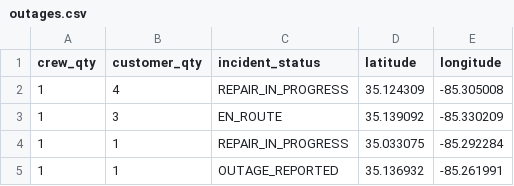
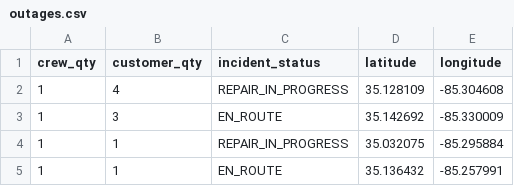
Before and after one commit to officeofperformancemanagement/public-epb-data, a CSV file: outages.csv, drawn as a sheet.

```diff
--- a/outages.csv
+++ b/outages.csv
@@ -1,5 +1,5 @@
 crew_qty,customer_qty,incident_status,latitude,longitude
-1,4,REPAIR_IN_PROGRESS,35.124309,-85.305008
-1,3,EN_ROUTE,35.139092,-85.330209
-1,1,REPAIR_IN_PROGRESS,35.033075,-85.292284
-1,1,OUTAGE_REPORTED,35.136932,-85.261991
+1,4,REPAIR_IN_PROGRESS,35.128109,-85.304608
+1,3,EN_ROUTE,35.142692,-85.330009
+1,1,REPAIR_IN_PROGRESS,35.032075,-85.295884
+1,1,EN_ROUTE,35.136432,-85.257991
```
Also changed, not shown: 1 other file.
